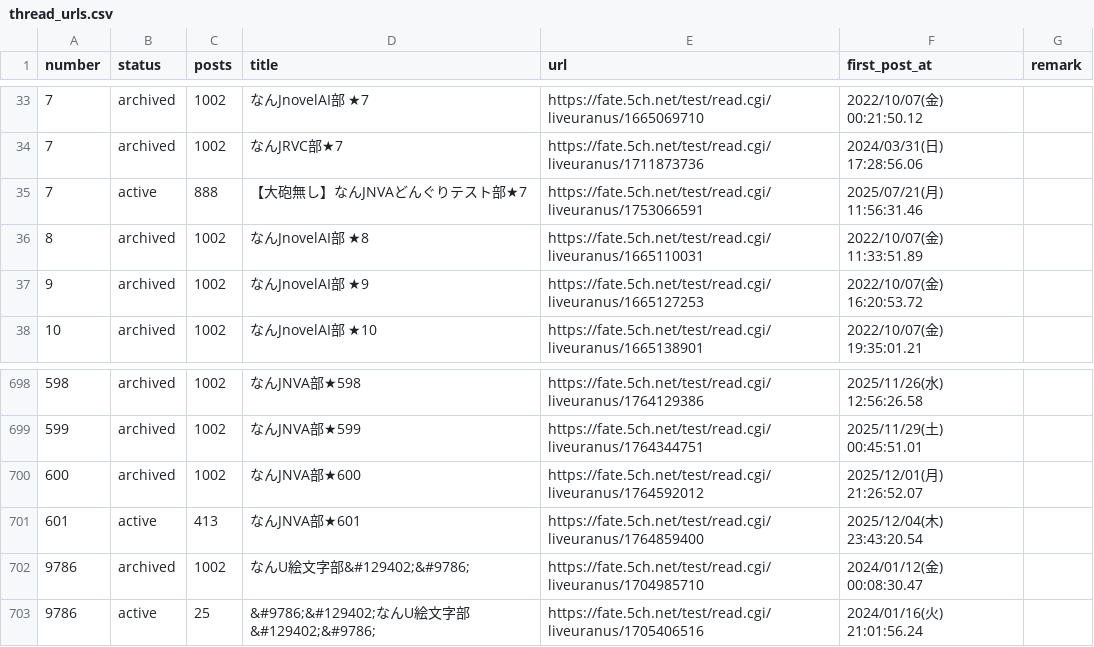
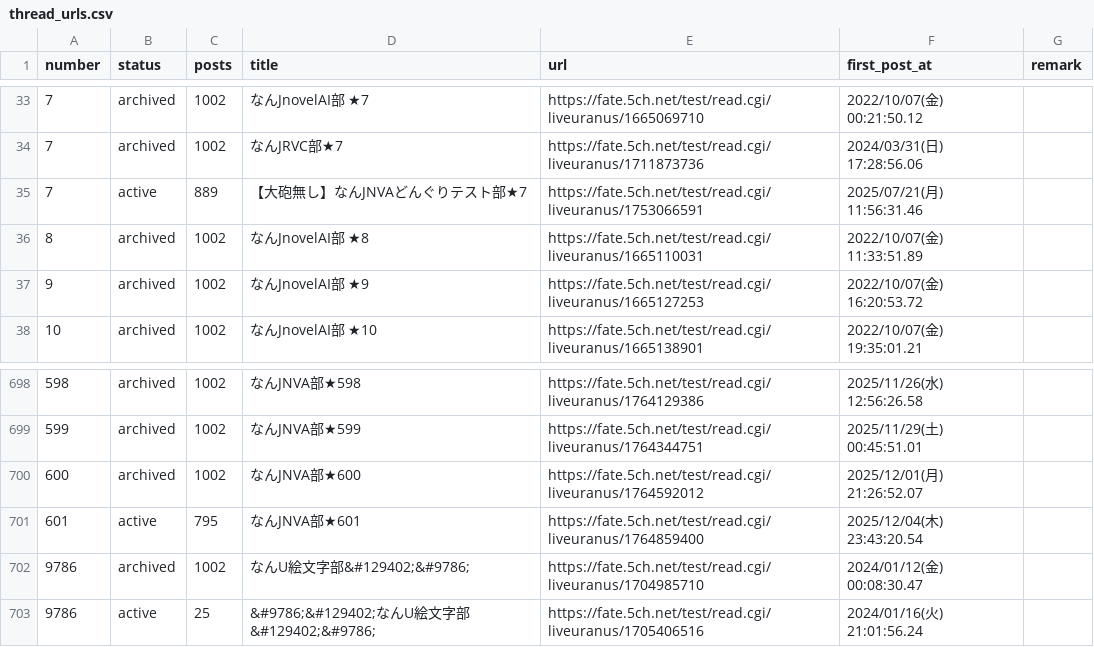
Before and after one commit to aka7774/nai_ch_wiki, a CSV file: thread_back_up/thread_urls.csv, drawn as a sheet; only a part is shown, gaps mark what is left out.

```diff
--- a/thread_back_up/thread_urls.csv
+++ b/thread_back_up/thread_urls.csv
@@ -34,3 +34,3 @@ number,status,posts,title,url,first_post_at,remark
 7,archived,1002,なんJRVC部★7,https://fate.5ch.net/test/read.cgi/liveuranus/1711873736,2024/03/31(日) 17:28:56.06,
-7,active,888,【大砲無し】なんJNVAどんぐりテスト部★7,https://fate.5ch.net/test/read.cgi/liveuranus/1753066591,2025/07/21(月) 11:56:31.46,
+7,active,889,【大砲無し】なんJNVAどんぐりテスト部★7,https://fate.5ch.net/test/read.cgi/liveuranus/1753066591,2025/07/21(月) 11:56:31.46,
 8,archived,1002,なんJnovelAI部 ★8,https://fate.5ch.net/test/read.cgi/liveuranus/1665110031,2022/10/07(金) 11:33:51.89,
@@ -700,3 +700,3 @@ number,status,posts,title,url,first_post_at,remark
 600,archived,1002,なんJNVA部★600,https://fate.5ch.net/test/read.cgi/liveuranus/1764592012,2025/12/01(月) 21:26:52.07,
-601,active,413,なんJNVA部★601,https://fate.5ch.net/test/read.cgi/liveuranus/1764859400,2025/12/04(木) 23:43:20.54,
+601,active,795,なんJNVA部★601,https://fate.5ch.net/test/read.cgi/liveuranus/1764859400,2025/12/04(木) 23:43:20.54,
 9786,archived,1002,なんU絵文字部&#129402;&#9786;,https://fate.5ch.net/test/read.cgi/liveuranus/1704985710,2024/01/12(金) 00:08:30.47,
```
Also changed, not shown: 51 other files.
